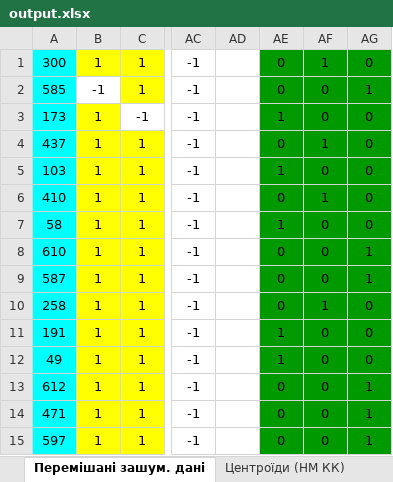
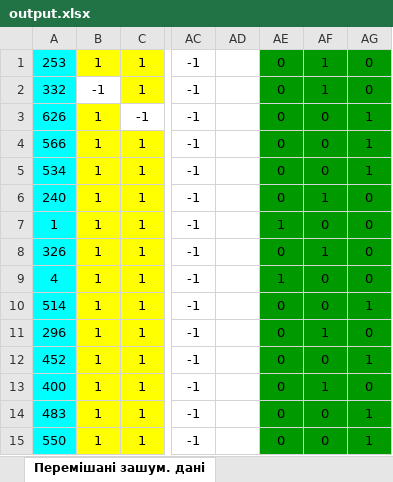
Before and after one commit to LAMPA23/NN_py, an Excel workbook: 4/python/xlsx/output.xlsx, sheet Перемішані зашум. дані, drawn as a sheet; only a part is shown, gaps mark what is left out; values as stored, in another font and other column widths than the file's, no borders; the diff covers the shown part only; the diff names each change by its address in the sheet, - before the commit and + after, or states it on an @@ line.

```diff
--- a/4/python/xlsx/output.xlsx (sheet Перемішані зашум. дані)
+++ b/4/python/xlsx/output.xlsx (sheet Перемішані зашум. дані)
-A1: 300
+A1: 253
-A2: 585
+A2: 332
-AF2: 0
+AF2: 1
-AG2: 1
+AG2: 0
-A3: 173
+A3: 626
-AE3: 1
+AE3: 0
-AG3:AG5: 0
+AG3:AG5: 1
-A4: 437
+A4: 566
-AF4: 1
+AF4: 0
-A5: 103
+A5: 534
-AE5: 1
+AE5: 0
-A6: 410
+A6: 240
-A7: 58
+A7: 1
-A8: 610
+A8: 326
-AF8: 0
+AF8: 1
-AG8:AG9: 1
+AG8:AG9: 0
-A9: 587
+A9: 4
-AE9: 0
+AE9: 1
-A10: 258
+A10: 514
-AF10: 1
+AF10: 0
-AG10: 0
+AG10: 1
-A11: 191
+A11: 296
-AE11:AE12: 1
+AE11:AE12: 0
-AF11: 0
+AF11: 1
-A12: 49
+A12: 452
-AG12: 0
+AG12: 1
-A13: 612
+A13: 400
-AF13: 0
+AF13: 1
-AG13: 1
+AG13: 0
-A14: 471
+A14: 483
-A15: 597
+A15: 550
```
Also changed, not shown: 1554 edited cells elsewhere in this sheet, sheet Класифівкація НМ. центр., sheet Результ. клсифікац. НМ ШК, sheet Центроїди (НМ КК), other sheet tabs, 6 other files.
